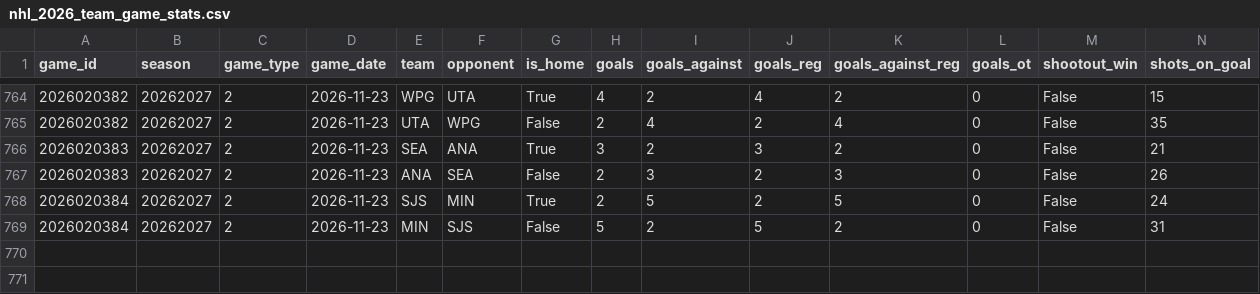
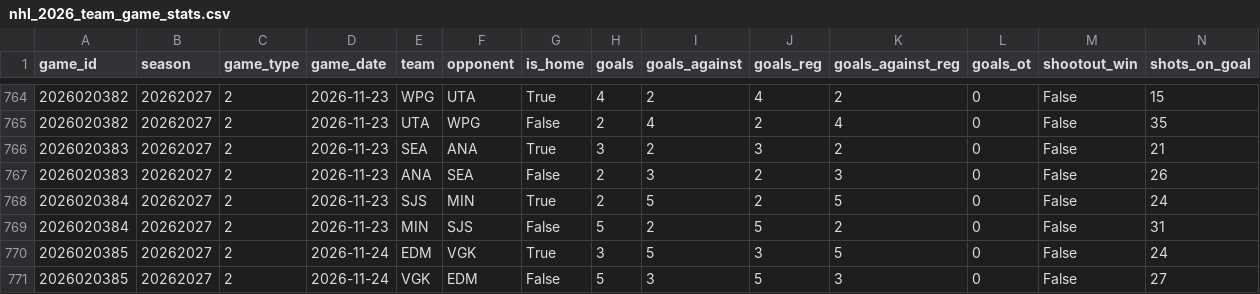
Before and after one commit to decntai1/nhl, a CSV file: data/nhl_2026_team_game_stats.csv, drawn as a sheet; only a part is shown, gaps mark what is left out; rows hold the shown columns only; the diff names each change by its address in the sheet, - before the commit and + after, or states it on an @@ line.

```diff
--- a/data/nhl_2026_team_game_stats.csv
+++ b/data/nhl_2026_team_game_stats.csv
+row 770: 2026020385 | 20262027 | 2 | 2026-11-24 | EDM | VGK | True | 3 | 5 | 3 | 5 | 0 | False | 24
+row 771: 2026020385 | 20262027 | 2 | 2026-11-24 | VGK | EDM | False | 5 | 3 | 5 | 3 | 0 | False | 27
```
Also changed, not shown: data/nhl_2026_goalie_game_stats.csv, data/nhl_2026_goals.csv, 7 other files.
